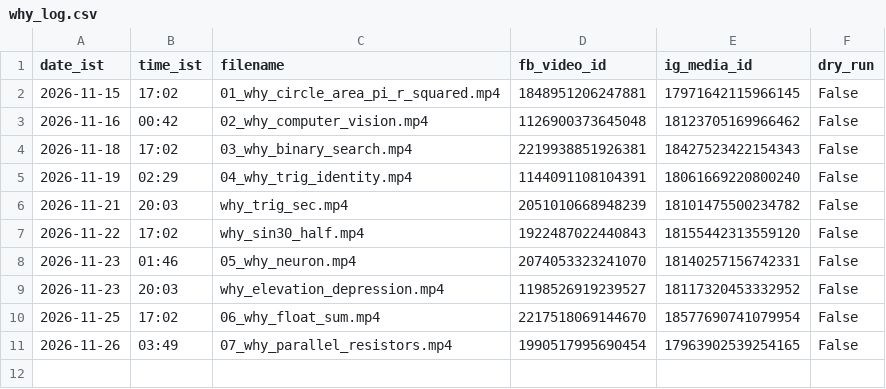
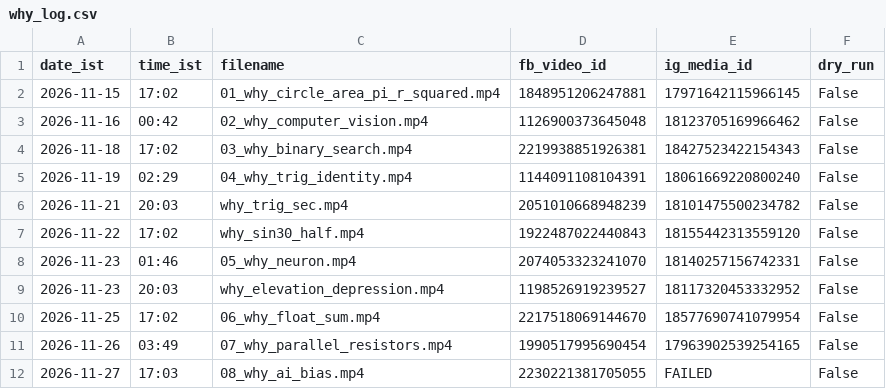
Before and after one commit to compukidsdgp-creator/CBSE-PORTAL, a CSV file: formula-posts/why/why_log.csv, drawn as a sheet.

```diff
--- a/formula-posts/why/why_log.csv
+++ b/formula-posts/why/why_log.csv
@@ -11 +11,2 @@ date_ist,time_ist,filename,fb_video_id,ig_media_id,dry_run
 2026-11-26,03:49,07_why_parallel_resistors.mp4,1990517995690454,17963902539254165,False
+2026-11-27,17:03,08_why_ai_bias.mp4,2230221381705055,FAILED,False
```
Also changed, not shown: 13 other files.
